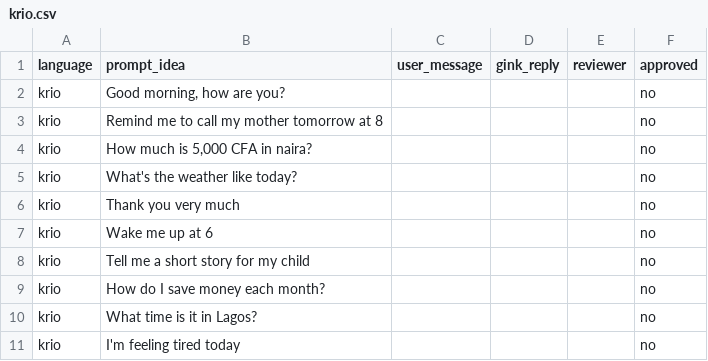
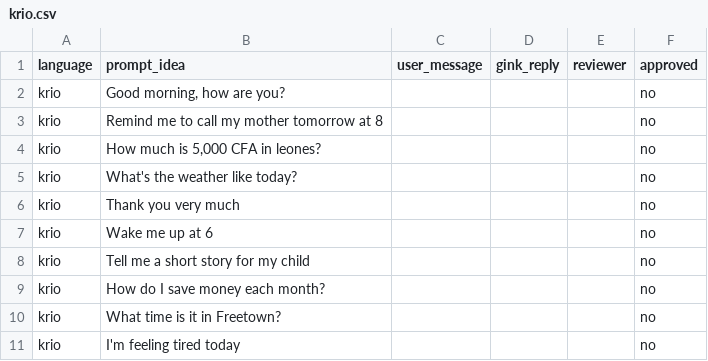
Before and after one commit to Amgib00/GinkAssistant, a CSV file: tools/gink_dataset/languages/krio.csv, drawn as a sheet.

```diff
--- a/tools/gink_dataset/languages/krio.csv
+++ b/tools/gink_dataset/languages/krio.csv
@@ -3,3 +3,3 @@ krio,"Good morning, how are you?",,,,no
 krio,Remind me to call my mother tomorrow at 8,,,,no
-krio,"How much is 5,000 CFA in naira?",,,,no
+krio,"How much is 5,000 CFA in leones?",,,,no
 krio,What's the weather like today?,,,,no
@@ -9,3 +9,3 @@ krio,Tell me a short story for my child,,,,no
 krio,How do I save money each month?,,,,no
-krio,What time is it in Lagos?,,,,no
+krio,What time is it in Freetown?,,,,no
 krio,I'm feeling tired today,,,,no
```
Also changed, not shown: tools/gink_dataset/languages/wolof.csv, 3 other files.
